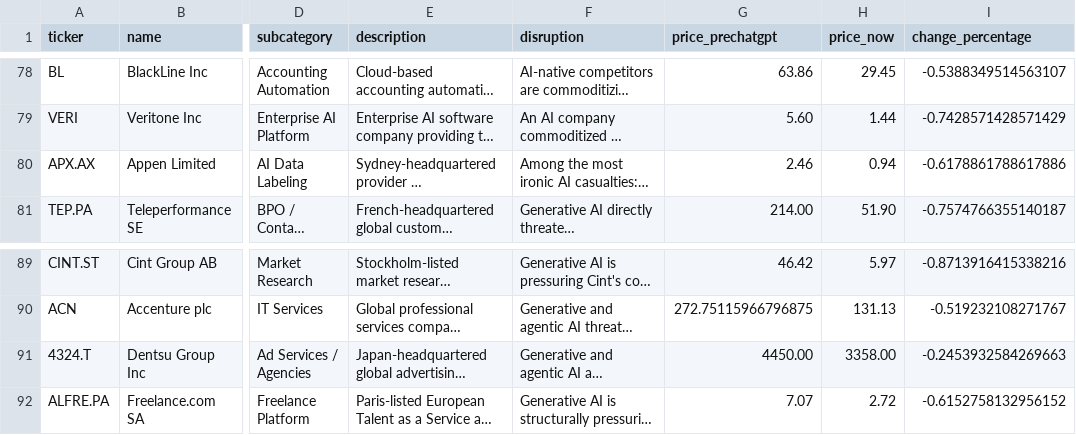
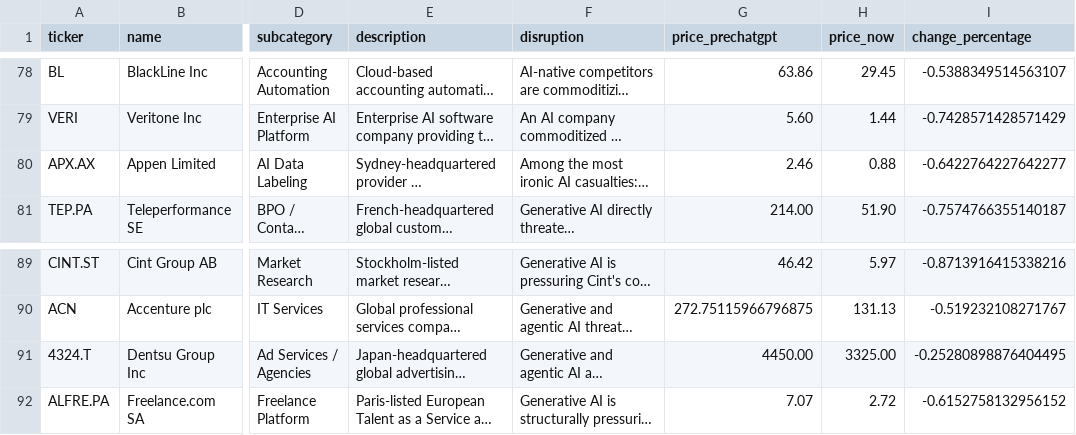
Before and after one commit to simonmesmith/ai-disrupted-companies, a CSV file: companies.csv, drawn as a sheet; only a part is shown, gaps mark what is left out; long unchanged cells end in …; the diff names each change by its address in the sheet, - before the commit and + after, or states it on an @@ line.

```diff
--- a/companies.csv
+++ b/companies.csv
-H80 (price_now): 0.94
+H80 (price_now): 0.88
-I80 (change_percentage): -0.6178861788617886
+I80 (change_percentage): -0.6422764227642277
-H91 (price_now): 3358.00
+H91 (price_now): 3325.00
-I91 (change_percentage): -0.2453932584269663
+I91 (change_percentage): -0.25280898876404495
```
